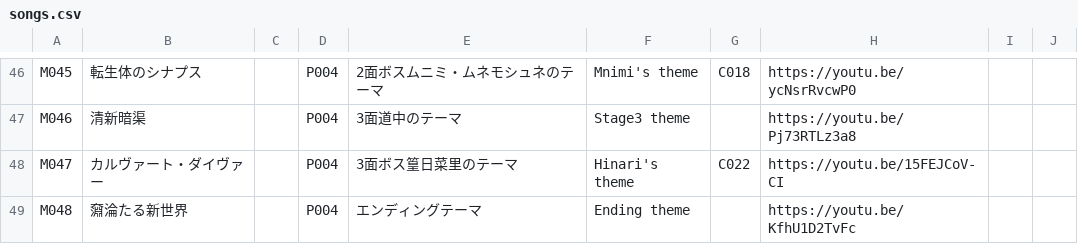
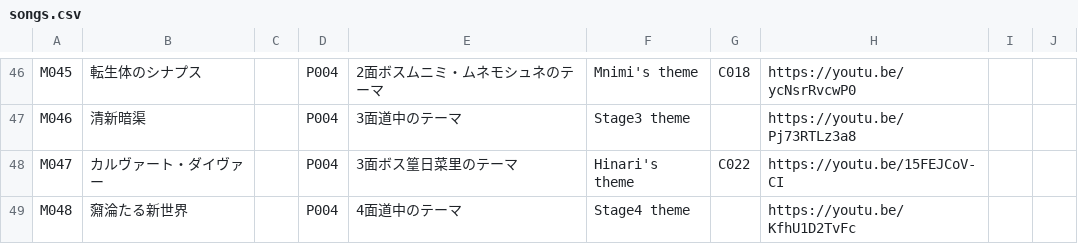
Before and after one commit to Kagami-to/Kagami-to.github.io, a CSV file: kagamito/pages/songs.csv, drawn as a sheet; only a part is shown, gaps mark what is left out.

Commit message:
Set M048 as Stage 4 theme

```diff
--- a/kagamito/pages/songs.csv
+++ b/kagamito/pages/songs.csv
@@ -48,2 +48,2 @@ M046,清新暗渠,,P004,3面道中のテーマ,Stage3 theme,,https://youtu.be/Pj
 M047,カルヴァート・ダイヴァー,,P004,3面ボス篁日菜里のテーマ,Hinari's theme,C022,https://youtu.be/15FEJCoV-CI,,
-M048,奫淪たる新世界,,P004,エンディングテーマ,Ending theme,,https://youtu.be/KfhU1D2TvFc,,
+M048,奫淪たる新世界,,P004,4面道中のテーマ,Stage4 theme,,https://youtu.be/KfhU1D2TvFc,,
```
